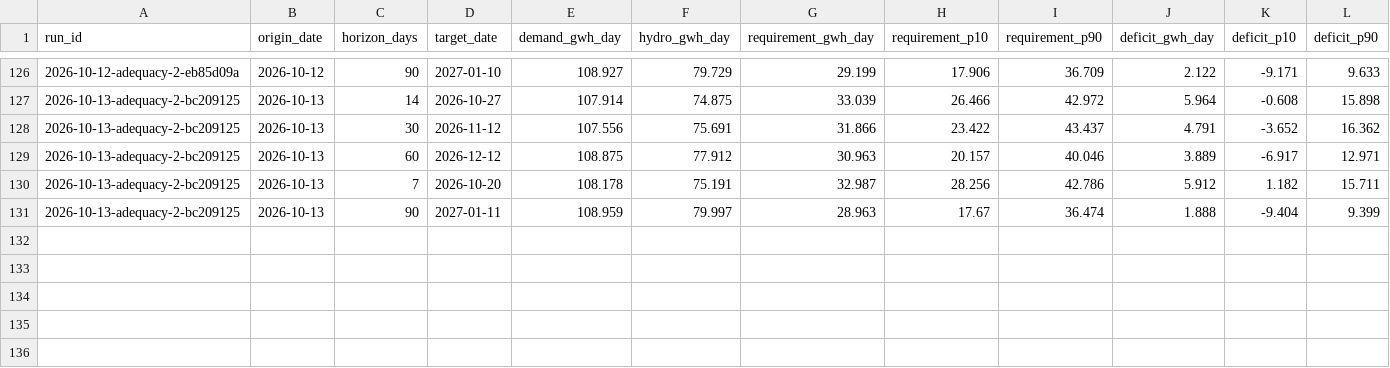
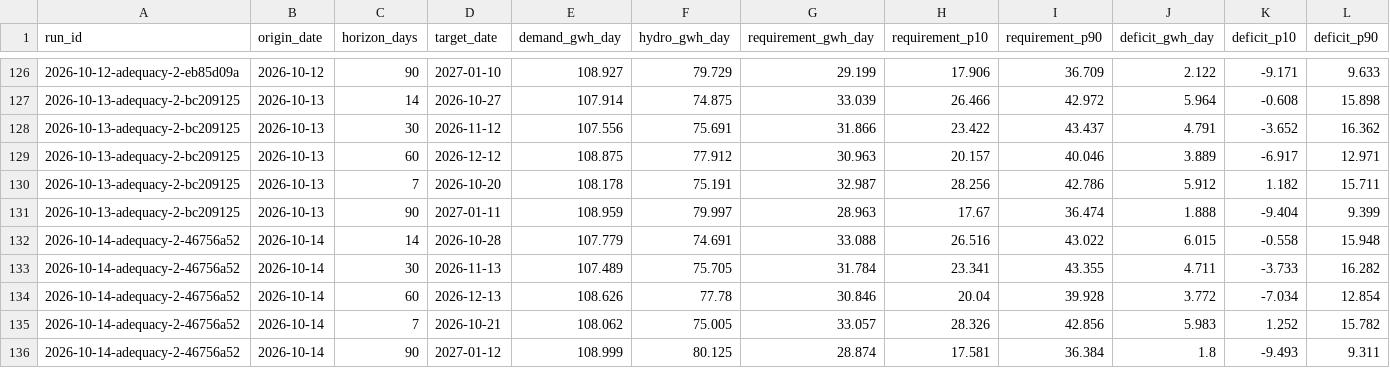
Before and after one commit to rengarcia/hydro-look, a CSV file: data/curated/adequacy_values/2026.csv, drawn as a sheet; only a part is shown, gaps mark what is left out; rows hold the shown columns only; the diff names each change by its address in the sheet, - before the commit and + after, or states it on an @@ line.

```diff
--- a/data/curated/adequacy_values/2026.csv
+++ b/data/curated/adequacy_values/2026.csv
+row 132: 2026-10-14-adequacy-2-46756a52 | 2026-10-14 | 14 | 2026-10-28 | 107.779 | 74.691 | 33.088 | 26.516 | 43.022 | 6.015 | -0.558 | 15.948
+row 133: 2026-10-14-adequacy-2-46756a52 | 2026-10-14 | 30 | 2026-11-13 | 107.489 | 75.705 | 31.784 | 23.341 | 43.355 | 4.711 | -3.733 | 16.282
+row 134: 2026-10-14-adequacy-2-46756a52 | 2026-10-14 | 60 | 2026-12-13 | 108.626 | 77.78 | 30.846 | 20.04 | 39.928 | 3.772 | -7.034 | 12.854
+row 135: 2026-10-14-adequacy-2-46756a52 | 2026-10-14 | 7 | 2026-10-21 | 108.062 | 75.005 | 33.057 | 28.326 | 42.856 | 5.983 | 1.252 | 15.782
+row 136: 2026-10-14-adequacy-2-46756a52 | 2026-10-14 | 90 | 2027-01-12 | 108.999 | 80.125 | 28.874 | 17.581 | 36.384 | 1.8 | -9.493 | 9.311
```
Also changed, not shown: data/curated/adequacy_runs/2026.csv, data/curated/forecast_runs/2026.csv, 8 other files.
